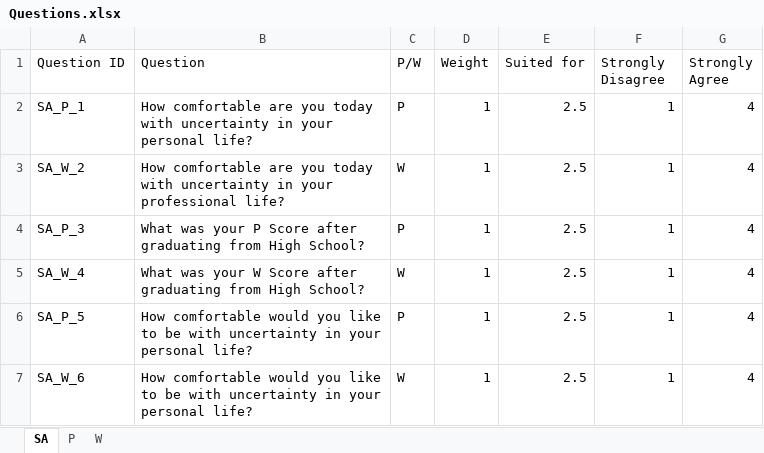
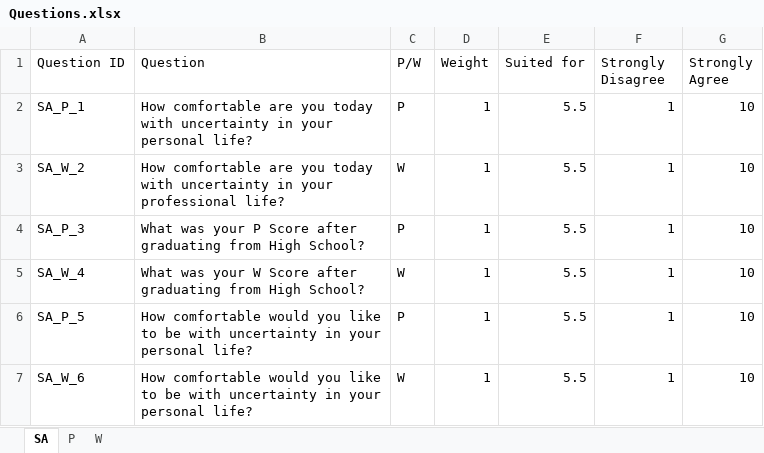
Before and after one commit to LucaFiume/PWScale, an Excel workbook: Questions.xlsx, sheet SA, drawn as a sheet; values as stored, in another font and other column widths than the file's, no borders; the diff names each change by its address in the sheet, - before the commit and + after, or states it on an @@ line.

```diff
--- a/Questions.xlsx (sheet SA)
+++ b/Questions.xlsx (sheet SA)
-E2:E7 (Suited for): 2.5
+E2:E7 (Suited for): 5.5
-G2:G7 (Strongly Agree): 4
+G2:G7 (Strongly Agree): 10
```
Also changed, not shown: sheet W, sheet P, 4 other files.
